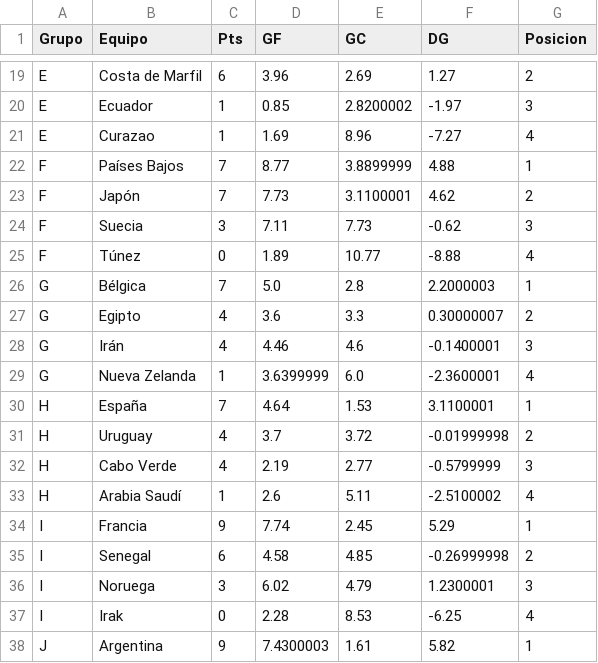
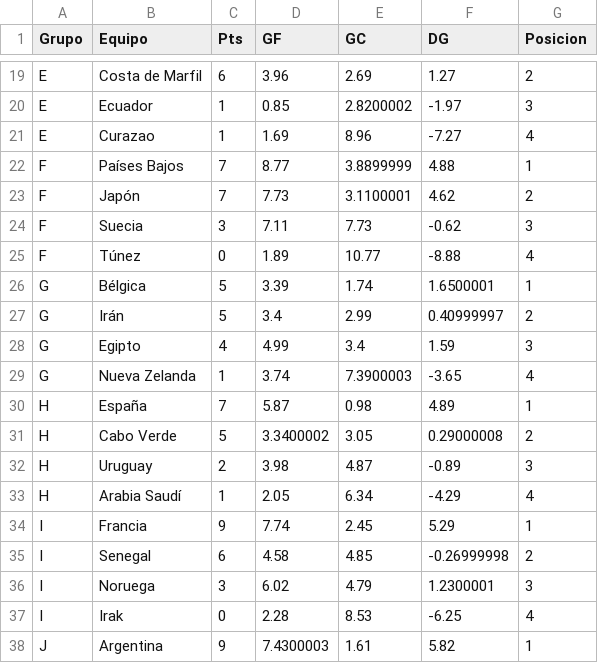
Before and after one commit to gabrielsolisnino28-droid/Simulaciones_Mundial, a CSV file: Predicciones/clasificacion_grupos.csv, drawn as a sheet; only a part is shown, gaps mark what is left out.

```diff
--- a/Predicciones/clasificacion_grupos.csv
+++ b/Predicciones/clasificacion_grupos.csv
@@ -25,10 +25,10 @@ F,Suecia,3,7.11,7.73,-0.62,3
 F,Túnez,0,1.89,10.77,-8.88,4
-G,Bélgica,7,5.0,2.8,2.2000003,1
-G,Egipto,4,3.6,3.3,0.30000007,2
-G,Irán,4,4.46,4.6,-0.1400001,3
-G,Nueva Zelanda,1,3.6399999,6.0,-2.3600001,4
-H,España,7,4.64,1.53,3.1100001,1
-H,Uruguay,4,3.7,3.72,-0.01999998,2
-H,Cabo Verde,4,2.19,2.77,-0.5799999,3
-H,Arabia Saudí,1,2.6,5.11,-2.5100002,4
+G,Bélgica,5,3.39,1.74,1.6500001,1
+G,Irán,5,3.4,2.99,0.40999997,2
+G,Egipto,4,4.99,3.4,1.59,3
+G,Nueva Zelanda,1,3.74,7.3900003,-3.65,4
+H,España,7,5.87,0.98,4.89,1
+H,Cabo Verde,5,3.3400002,3.05,0.29000008,2
+H,Uruguay,2,3.98,4.87,-0.89,3
+H,Arabia Saudí,1,2.05,6.34,-4.29,4
 I,Francia,9,7.74,2.45,5.29,1
```
Also changed, not shown: Predicciones/predicciones_eliminatorias.csv, Predicciones/predicciones_fase_grupos.csv, 4 other files.
